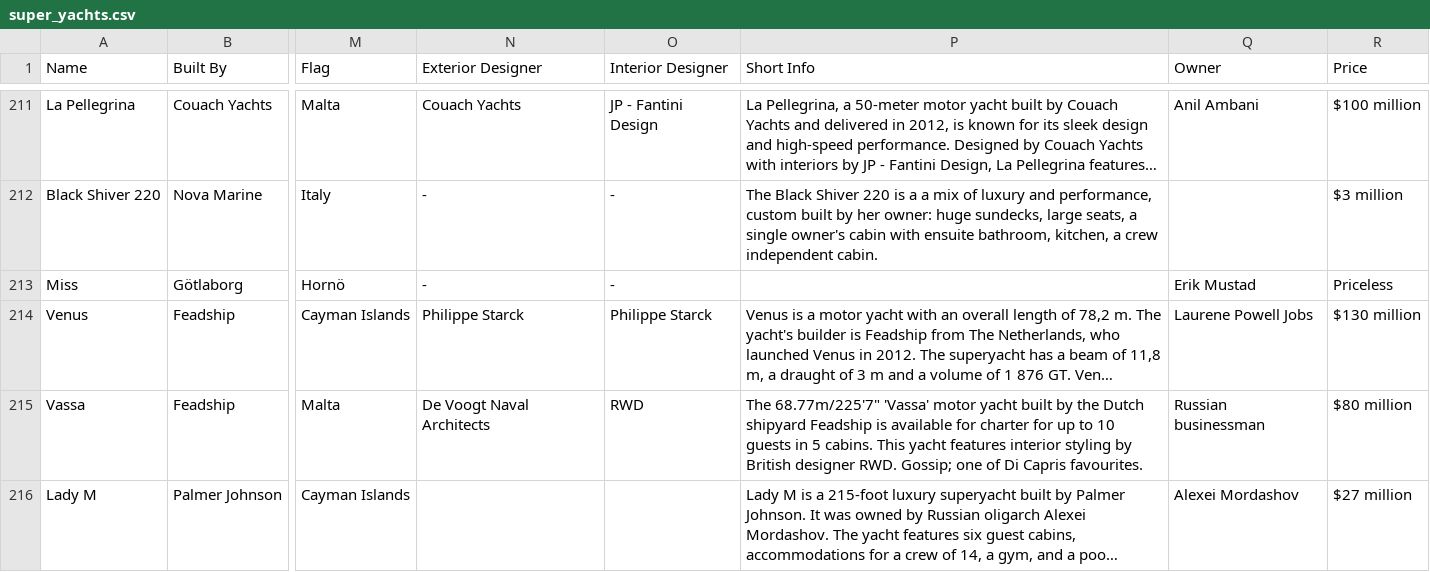
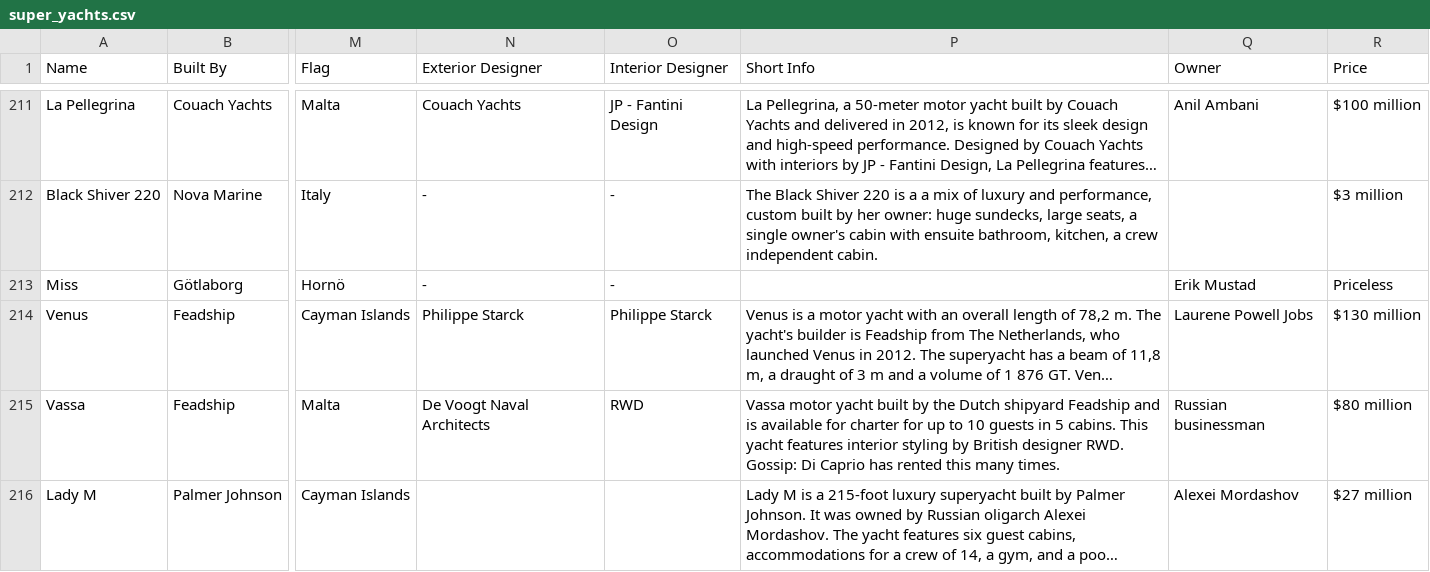
Before and after one commit to SensorEvolve/iYachtNew, a CSV file: src/assets/super_yachts.csv, drawn as a sheet; only a part is shown, gaps mark what is left out; long unchanged cells end in …; the diff names each change by its address in the sheet, - before the commit and + after, or states it on an @@ line.

```diff
--- a/src/assets/super_yachts.csv
+++ b/src/assets/super_yachts.csv
-P215 (Short Info): The 68.77m/225'7" 'Vassa' motor yacht built by the Dutch shipyard Feadship is available for charter for up to 10 guests in 5 cabins. This yacht features interior styling by British designer RWD. Gossip; one of Di Capris favourites.
+P215 (Short Info): Vassa motor yacht built by the Dutch shipyard Feadship and is available for charter for up to 10 guests in 5 cabins. This yacht features interior styling by British designer RWD. Gossip: Di Caprio has rented this many times.
```
Also changed, not shown: 10 other files.
